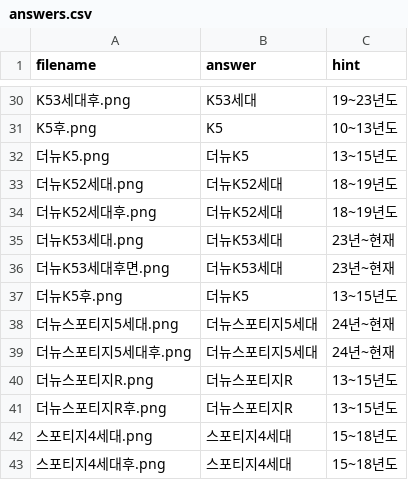
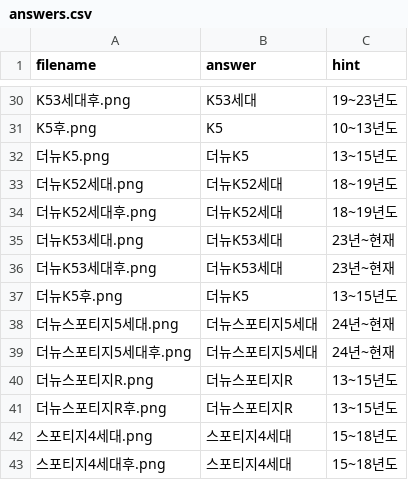
Before and after one commit to leaderik7114/my-photo-quiz, a CSV file: answers.csv, drawn as a sheet; only a part is shown, gaps mark what is left out.

```diff
--- a/answers.csv
+++ b/answers.csv
@@ -35,3 +35,3 @@ K5후.png,K5,10~13년도
 더뉴K53세대.png,더뉴K53세대,23년~현재
-더뉴K53세대후면.png,더뉴K53세대,23년~현재
+더뉴K53세대후.png,더뉴K53세대,23년~현재
 더뉴K5후.png,더뉴K5,13~15년도
```
Also changed, not shown: 2 other files.
